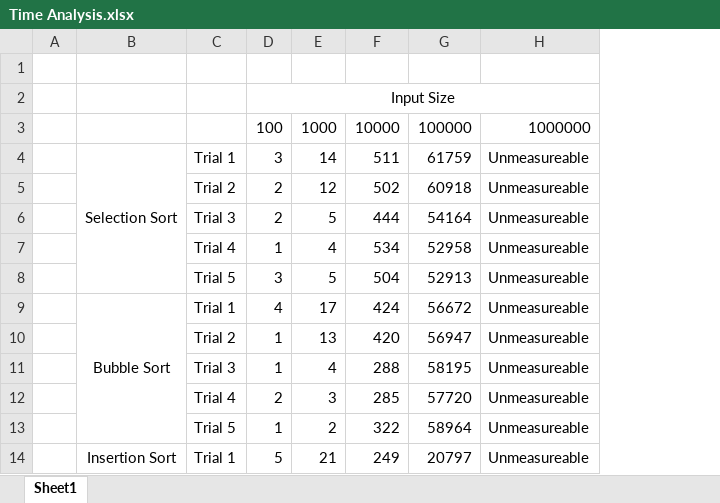
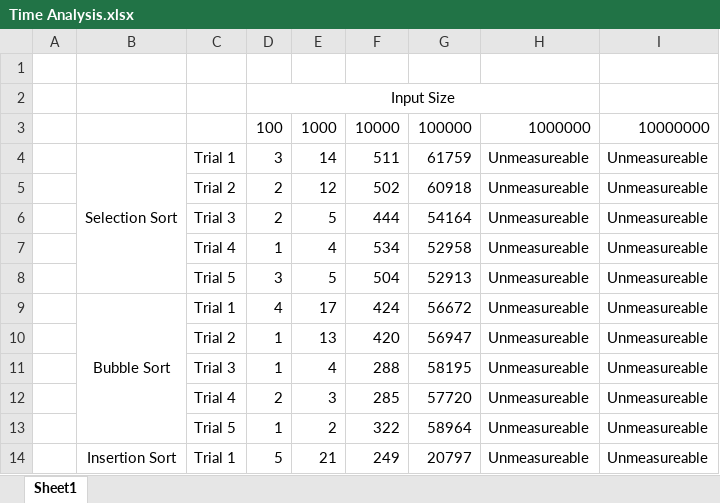
Before and after one commit to Aashishkebab/Sorting-Simulator, an Excel workbook: Time Analysis.xlsx, sheet Sheet1, drawn as a sheet; only a part is shown; values as stored, in another font and other column widths than the file's, no borders; the diff names each change by its address in the sheet, - before the commit and + after, or states it on an @@ line.

Commit message:
Data for 10000000 inputs

```diff
--- a/Time Analysis.xlsx (sheet Sheet1)
+++ b/Time Analysis.xlsx (sheet Sheet1)
+column I, rows 3-14: 10000000 | Unmeasureable | Unmeasureable | Unmeasureable | Unmeasureable | Unmeasureable | Unmeasureable | Unmeasureable | Unmeasureable | Unmeasureable | Unmeasureable | Unmeasureable
```
